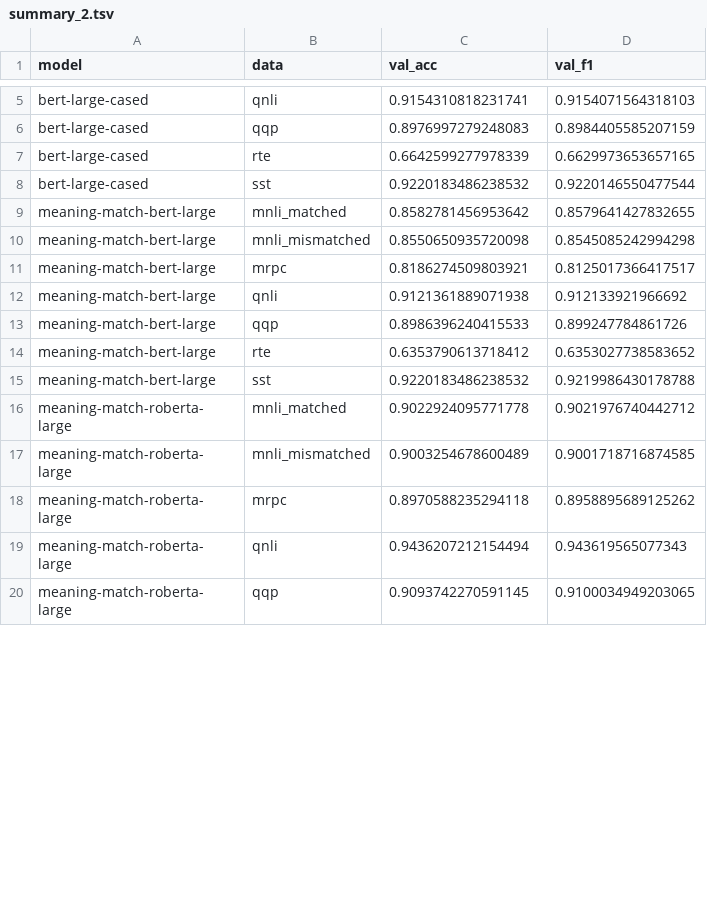
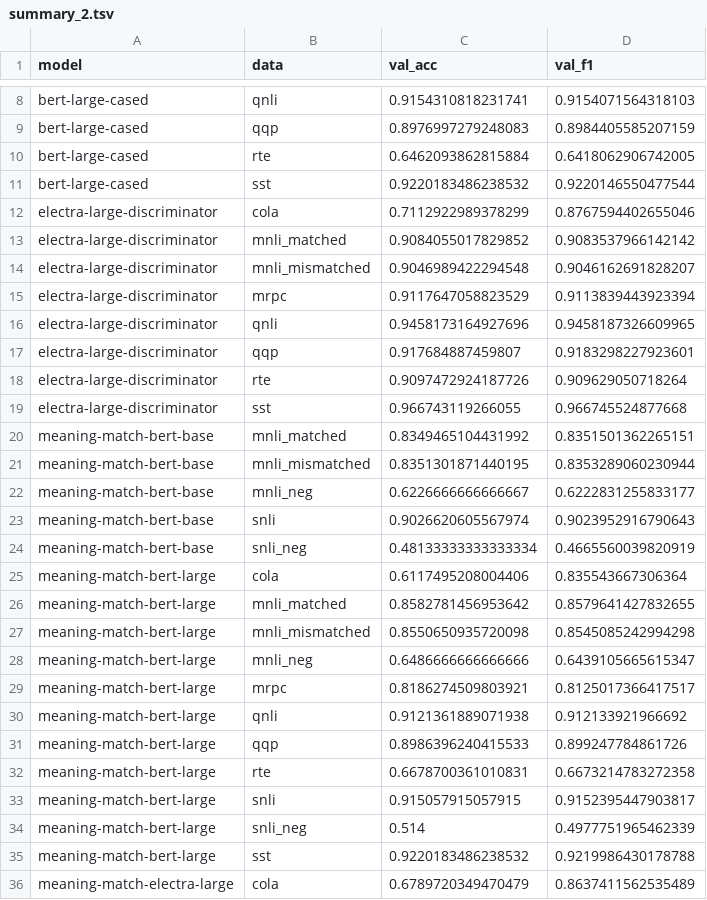
Before and after one commit to MJ-Jang/beyond-distributional, a TSV file: src/finetuning/result/summary_2.tsv, drawn as a sheet; only a part is shown, gaps mark what is left out; the shorter side is filled out with more unchanged rows; the diff covers the shown part only.

```diff
--- a/src/finetuning/result/summary_2.tsv
+++ b/src/finetuning/result/summary_2.tsv
@@ -6,6 +9,21 @@ bert-large-cased	qnli	0.9154310818231741	0.9154071564318103
 bert-large-cased	qqp	0.8976997279248083	0.8984405585207159
-bert-large-cased	rte	0.6642599277978339	0.6629973653657165
+bert-large-cased	rte	0.6462093862815884	0.6418062906742005
 bert-large-cased	sst	0.9220183486238532	0.9220146550477544
+electra-large-discriminator	cola	0.7112922989378299	0.8767594402655046
+electra-large-discriminator	mnli_matched	0.9084055017829852	0.9083537966142142
+electra-large-discriminator	mnli_mismatched	0.9046989422294548	0.9046162691828207
+electra-large-discriminator	mrpc	0.9117647058823529	0.9113839443923394
+electra-large-discriminator	qnli	0.9458173164927696	0.9458187326609965
+electra-large-discriminator	qqp	0.917684887459807	0.9183298227923601
+electra-large-discriminator	rte	0.9097472924187726	0.909629050718264
+electra-large-discriminator	sst	0.966743119266055	0.966745524877668
+meaning-match-bert-base	mnli_matched	0.8349465104431992	0.8351501362265151
+meaning-match-bert-base	mnli_mismatched	0.8351301871440195	0.8353289060230944
+meaning-match-bert-base	mnli_neg	0.6226666666666667	0.6222831255833177
+meaning-match-bert-base	snli	0.9026620605567974	0.9023952916790643
+meaning-match-bert-base	snli_neg	0.48133333333333334	0.4665560039820919
+meaning-match-bert-large	cola	0.6117495208004406	0.835543667306364
 meaning-match-bert-large	mnli_matched	0.8582781456953642	0.8579641427832655
 meaning-match-bert-large	mnli_mismatched	0.8550650935720098	0.8545085242994298
+meaning-match-bert-large	mnli_neg	0.6486666666666666	0.6439105665615347
 meaning-match-bert-large	mrpc	0.8186274509803921	0.8125017366417517
@@ -13,3 +31,6 @@ meaning-match-bert-large	qnli	0.9121361889071938	0.912133921966692
 meaning-match-bert-large	qqp	0.8986396240415533	0.899247784861726
-meaning-match-bert-large	rte	0.6353790613718412	0.6353027738583652
+meaning-match-bert-large	rte	0.6678700361010831	0.6673214783272358
+meaning-match-bert-large	snli	0.915057915057915	0.9152395447903817
+meaning-match-bert-large	snli_neg	0.514	0.4977751965462339
 meaning-match-bert-large	sst	0.9220183486238532	0.9219986430178788
+meaning-match-electra-large	cola	0.6789720349470479	0.8637411562535489
```
Also changed, not shown: 12 added rows and 4 edited cells elsewhere in this file, src/finetuning/result/statistics.tsv, src/finetuning/result/summary_1.tsv, 24 other files.
